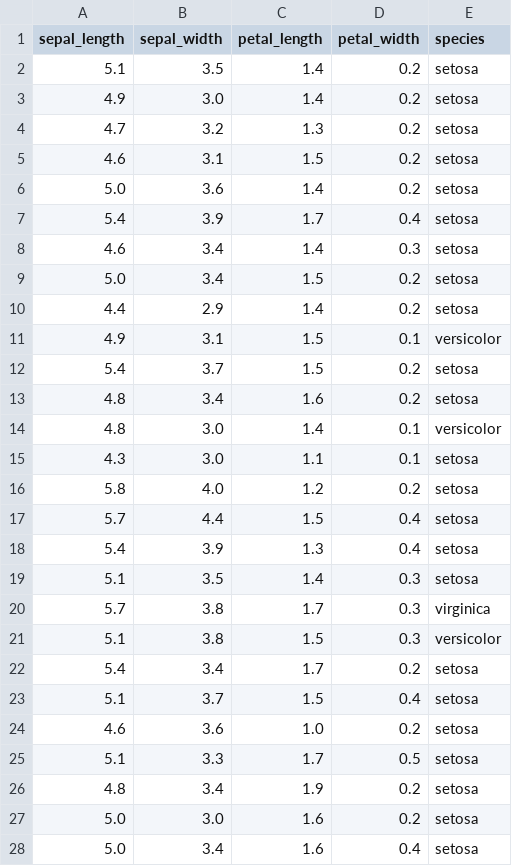
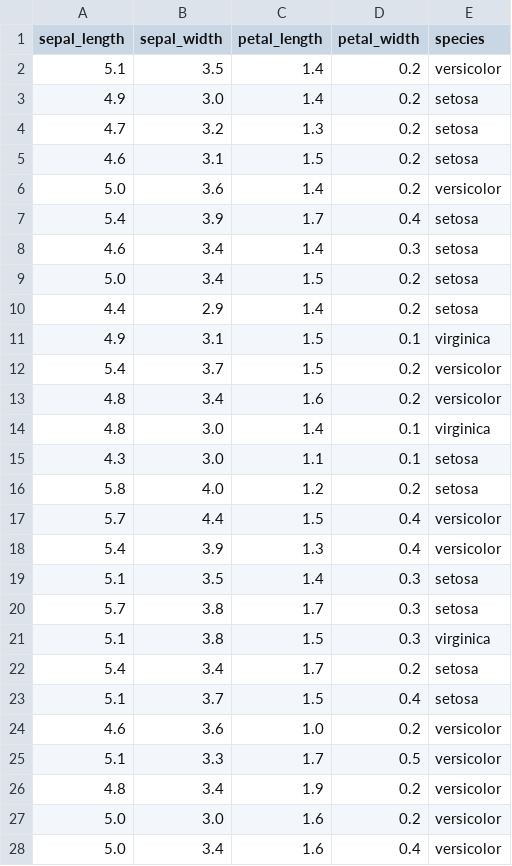
Before and after one commit to Soumya0927/Week4-Mlops, a CSV file: samples.csv, drawn as a sheet; only a part is shown; the diff covers the shown part only.

```diff
--- a/samples.csv
+++ b/samples.csv
@@ -1,3 +1,3 @@
 sepal_length,sepal_width,petal_length,petal_width,species
-5.1,3.5,1.4,0.2,setosa
+5.1,3.5,1.4,0.2,versicolor
 4.9,3.0,1.4,0.2,setosa
@@ -5,3 +5,3 @@ sepal_length,sepal_width,petal_length,petal_width,species
 4.6,3.1,1.5,0.2,setosa
-5.0,3.6,1.4,0.2,setosa
+5.0,3.6,1.4,0.2,versicolor
 5.4,3.9,1.7,0.4,setosa
@@ -10,19 +10,19 @@ sepal_length,sepal_width,petal_length,petal_width,species
 4.4,2.9,1.4,0.2,setosa
-4.9,3.1,1.5,0.1,versicolor
-5.4,3.7,1.5,0.2,setosa
-4.8,3.4,1.6,0.2,setosa
-4.8,3.0,1.4,0.1,versicolor
+4.9,3.1,1.5,0.1,virginica
+5.4,3.7,1.5,0.2,versicolor
+4.8,3.4,1.6,0.2,versicolor
+4.8,3.0,1.4,0.1,virginica
 4.3,3.0,1.1,0.1,setosa
 5.8,4.0,1.2,0.2,setosa
-5.7,4.4,1.5,0.4,setosa
-5.4,3.9,1.3,0.4,setosa
+5.7,4.4,1.5,0.4,versicolor
+5.4,3.9,1.3,0.4,versicolor
 5.1,3.5,1.4,0.3,setosa
-5.7,3.8,1.7,0.3,virginica
-5.1,3.8,1.5,0.3,versicolor
+5.7,3.8,1.7,0.3,setosa
+5.1,3.8,1.5,0.3,virginica
 5.4,3.4,1.7,0.2,setosa
 5.1,3.7,1.5,0.4,setosa
-4.6,3.6,1.0,0.2,setosa
-5.1,3.3,1.7,0.5,setosa
-4.8,3.4,1.9,0.2,setosa
-5.0,3.0,1.6,0.2,setosa
-5.0,3.4,1.6,0.4,setosa
+4.6,3.6,1.0,0.2,versicolor
+5.1,3.3,1.7,0.5,versicolor
+4.8,3.4,1.9,0.2,versicolor
+5.0,3.0,1.6,0.2,versicolor
+5.0,3.4,1.6,0.4,versicolor
```
Also changed, not shown: 60 edited cells elsewhere in this file, 2 other files.
